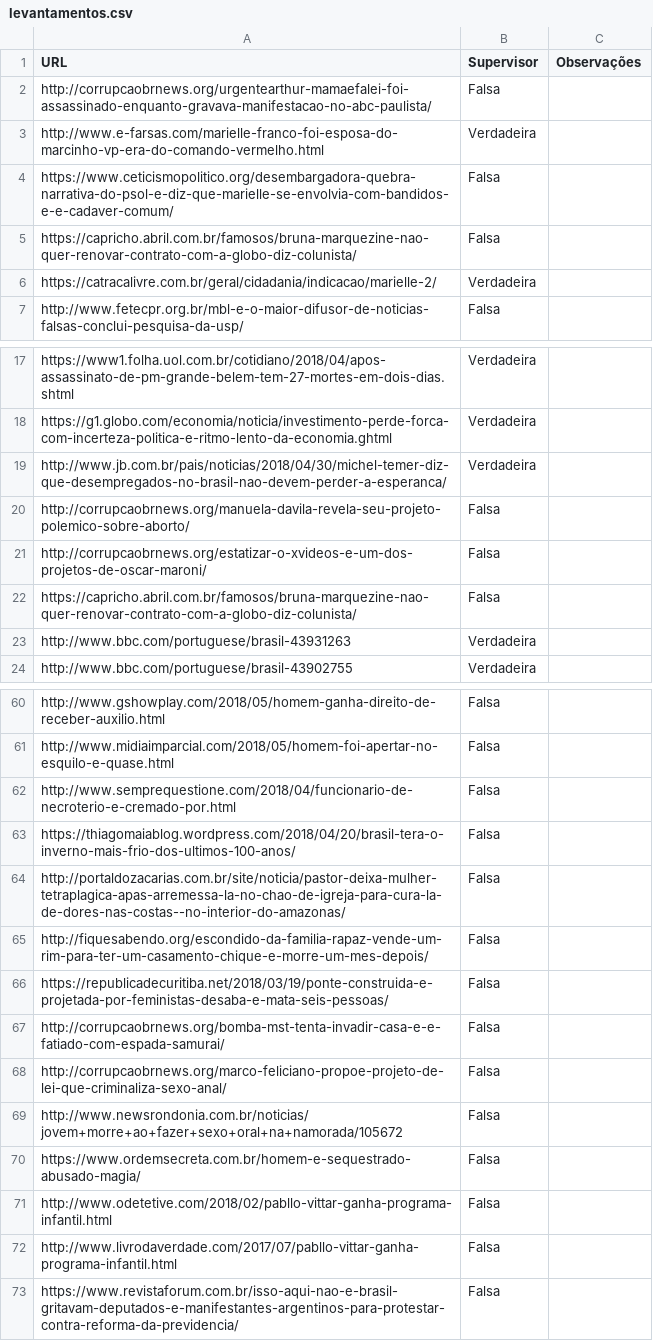
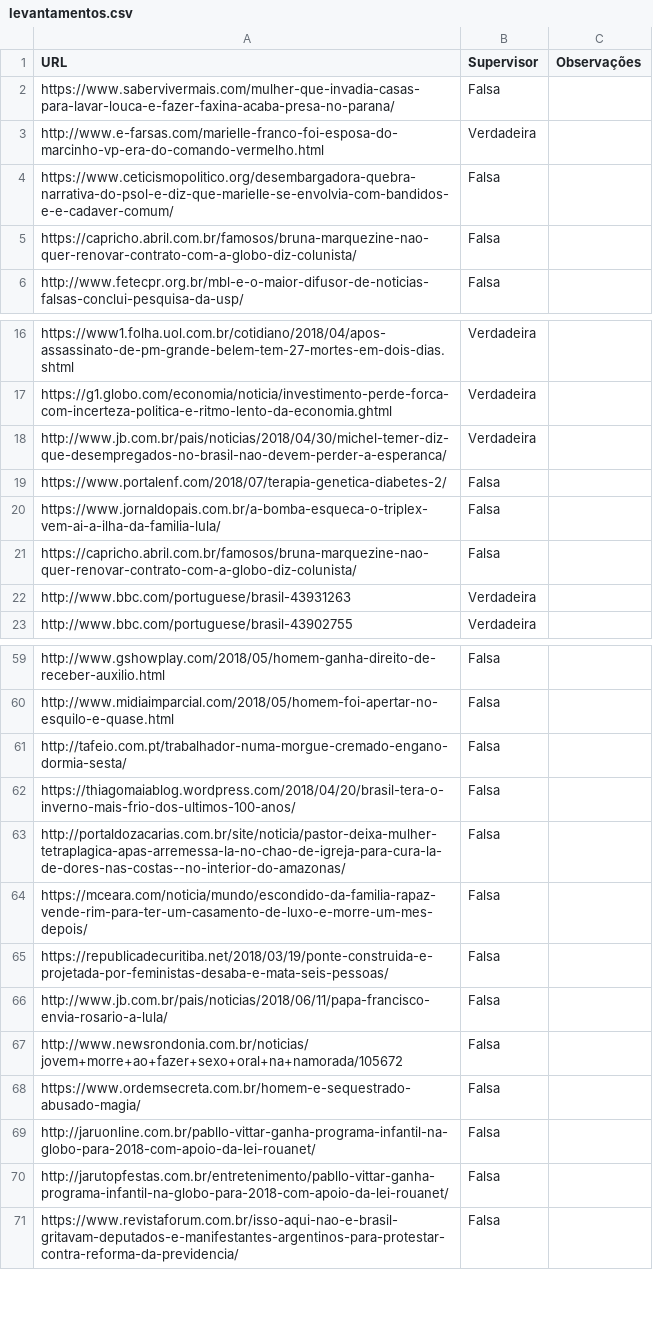
Before and after one commit to guiscaranse/beaver, a CSV file: beaver/learning/data/levantamentos.csv, drawn as a sheet; only a part is shown, gaps mark what is left out; the diff covers the shown part only.

```diff
--- a/beaver/learning/data/levantamentos.csv
+++ b/beaver/learning/data/levantamentos.csv
@@ -1,3 +1,3 @@
 URL,Supervisor,Observações
-http://corrupcaobrnews.org/urgentearthur-mamaefalei-foi-assassinado-enquanto-gravava-manifestacao-no-abc-paulista/,Falsa,
+https://www.sabervivermais.com/mulher-que-invadia-casas-para-lavar-louca-e-fazer-faxina-acaba-presa-no-parana/,Falsa,
 http://www.e-farsas.com/marielle-franco-foi-esposa-do-marcinho-vp-era-do-comando-vermelho.html,Verdadeira,
@@ -5,3 +5,2 @@ https://www.ceticismopolitico.org/desembargadora-quebra-narrativa-do-psol-e-diz-
 https://capricho.abril.com.br/famosos/bruna-marquezine-nao-quer-renovar-contrato-com-a-globo-diz-colunista/,Falsa,
-https://catracalivre.com.br/geral/cidadania/indicacao/marielle-2/,Verdadeira,
 http://www.fetecpr.org.br/mbl-e-o-maior-difusor-de-noticias-falsas-conclui-pesquisa-da-usp/,Falsa,
@@ -19,4 +18,4 @@ https://g1.globo.com/economia/noticia/investimento-perde-forca-com-incerteza-pol
 http://www.jb.com.br/pais/noticias/2018/04/30/michel-temer-diz-que-desempregados-no-brasil-nao-devem-perder-a-esperanca/,Verdadeira,
-http://corrupcaobrnews.org/manuela-davila-revela-seu-projeto-polemico-sobre-aborto/,Falsa,
-http://corrupcaobrnews.org/estatizar-o-xvideos-e-um-dos-projetos-de-oscar-maroni/,Falsa,
+https://www.portalenf.com/2018/07/terapia-genetica-diabetes-2/,Falsa,
+https://www.jornaldopais.com.br/a-bomba-esqueca-o-triplex-vem-ai-a-ilha-da-familia-lula/,Falsa,
 https://capricho.abril.com.br/famosos/bruna-marquezine-nao-quer-renovar-contrato-com-a-globo-diz-colunista/,Falsa,
@@ -61,13 +60,12 @@ http://www.gshowplay.com/2018/05/homem-ganha-direito-de-receber-auxilio.html,Fal
 http://www.midiaimparcial.com/2018/05/homem-foi-apertar-no-esquilo-e-quase.html,Falsa,
-http://www.semprequestione.com/2018/04/funcionario-de-necroterio-e-cremado-por.html,Falsa,
+http://tafeio.com.pt/trabalhador-numa-morgue-cremado-engano-dormia-sesta/,Falsa,
 https://thiagomaiablog.wordpress.com/2018/04/20/brasil-tera-o-inverno-mais-frio-dos-ultimos-100-anos/,Falsa,
 http://portaldozacarias.com.br/site/noticia/pastor-deixa-mulher-tetraplagica-apas-arremessa-la-no-chao-de-igreja-para-cura-la-de-dores-nas-costas--no-interior-do-amazonas/,Falsa,
-http://fiquesabendo.org/escondido-da-familia-rapaz-vende-um-rim-para-ter-um-casamento-chique-e-morre-um-mes-depois/,Falsa,
+https://mceara.com/noticia/mundo/escondido-da-familia-rapaz-vende-rim-para-ter-um-casamento-de-luxo-e-morre-um-mes-depois/,Falsa,
 https://republicadecuritiba.net/2018/03/19/ponte-construida-e-projetada-por-feministas-desaba-e-mata-seis-pessoas/,Falsa,
-http://corrupcaobrnews.org/bomba-mst-tenta-invadir-casa-e-e-fatiado-com-espada-samurai/,Falsa,
-http://corrupcaobrnews.org/marco-feliciano-propoe-projeto-de-lei-que-criminaliza-sexo-anal/,Falsa,
+http://www.jb.com.br/pais/noticias/2018/06/11/papa-francisco-envia-rosario-a-lula/,Falsa,
 http://www.newsrondonia.com.br/noticias/jovem+morre+ao+fazer+sexo+oral+na+namorada/105672,Falsa,
 https://www.ordemsecreta.com.br/homem-e-sequestrado-abusado-magia/,Falsa,
-http://www.odetetive.com/2018/02/pabllo-vittar-ganha-programa-infantil.html,Falsa,
-http://www.livrodaverdade.com/2017/07/pabllo-vittar-ganha-programa-infantil.html,Falsa,
+http://jaruonline.com.br/pabllo-vittar-ganha-programa-infantil-na-globo-para-2018-com-apoio-da-lei-rouanet/,Falsa,
+http://jarutopfestas.com.br/entretenimento/pabllo-vittar-ganha-programa-infantil-na-globo-para-2018-com-apoio-da-lei-rouanet/,Falsa,
 https://www.revistaforum.com.br/isso-aqui-nao-e-brasil-gritavam-deputados-e-manifestantes-argentinos-para-protestar-contra-reforma-da-previdencia/,Falsa,
```
Also changed, not shown: 3 added rows, 10 removed rows and 8 edited cells elsewhere in this file.
